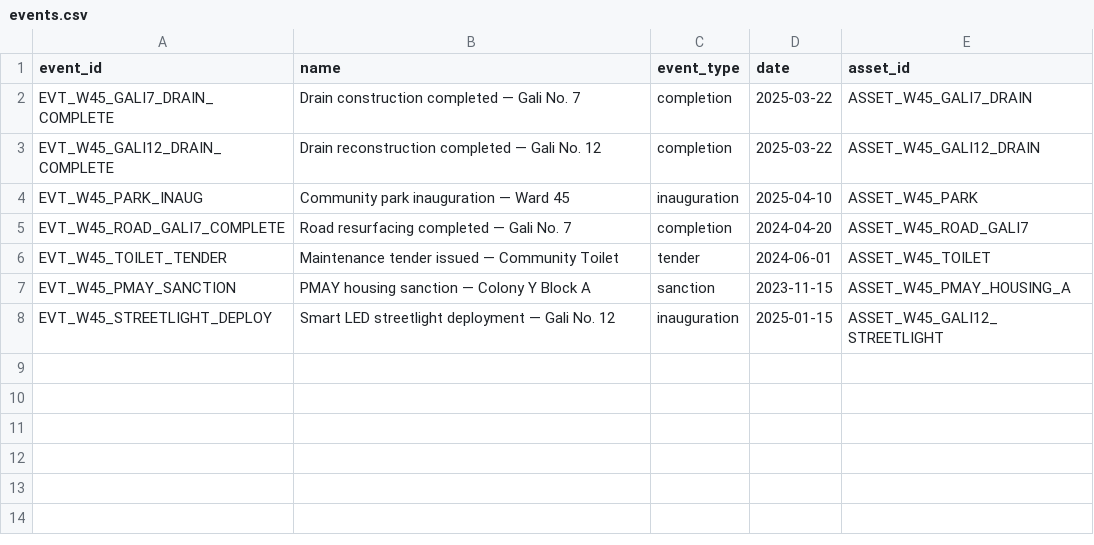
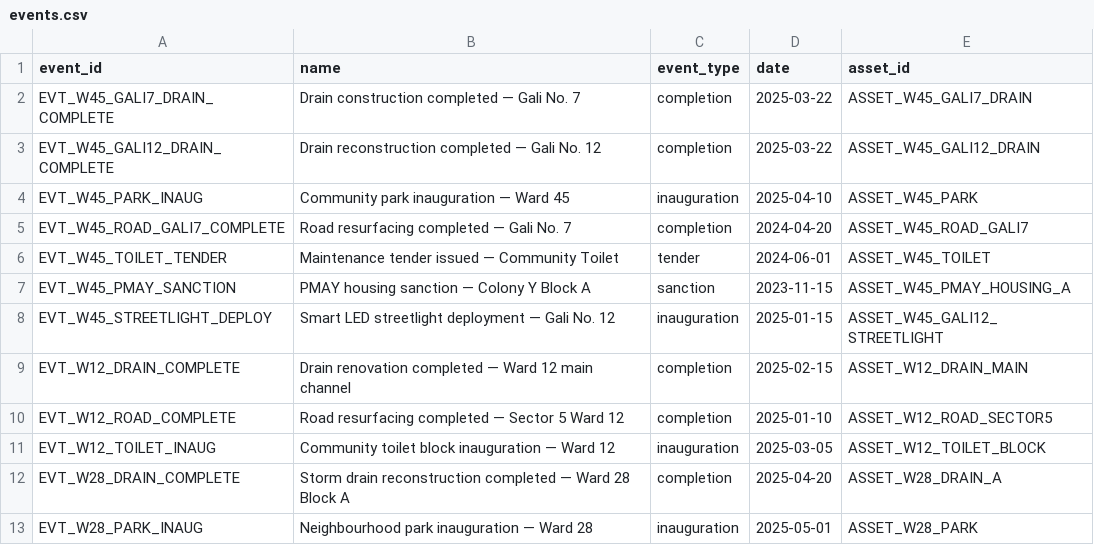
Before and after one commit to sivasambhavi/Pramaan, a CSV file: data/resources/final_formalized/events.csv, drawn as a sheet.

```diff
--- a/data/resources/final_formalized/events.csv
+++ b/data/resources/final_formalized/events.csv
@@ -8 +8,6 @@ EVT_W45_PMAY_SANCTION,PMAY housing sanction — Colony Y Block A,sanction,2023-1
 EVT_W45_STREETLIGHT_DEPLOY,Smart LED streetlight deployment — Gali No. 12,inauguration,2025-01-15,ASSET_W45_GALI12_STREETLIGHT
+EVT_W12_DRAIN_COMPLETE,Drain renovation completed — Ward 12 main channel,completion,2025-02-15,ASSET_W12_DRAIN_MAIN
+EVT_W12_ROAD_COMPLETE,Road resurfacing completed — Sector 5 Ward 12,completion,2025-01-10,ASSET_W12_ROAD_SECTOR5
+EVT_W12_TOILET_INAUG,Community toilet block inauguration — Ward 12,inauguration,2025-03-05,ASSET_W12_TOILET_BLOCK
+EVT_W28_DRAIN_COMPLETE,Storm drain reconstruction completed — Ward 28 Block A,completion,2025-04-20,ASSET_W28_DRAIN_A
+EVT_W28_PARK_INAUG,Neighbourhood park inauguration — Ward 28,inauguration,2025-05-01,ASSET_W28_PARK
```
Also changed, not shown: data/resources/final_formalized/actors.csv, data/resources/final_formalized/assets.csv, 16 other files.
